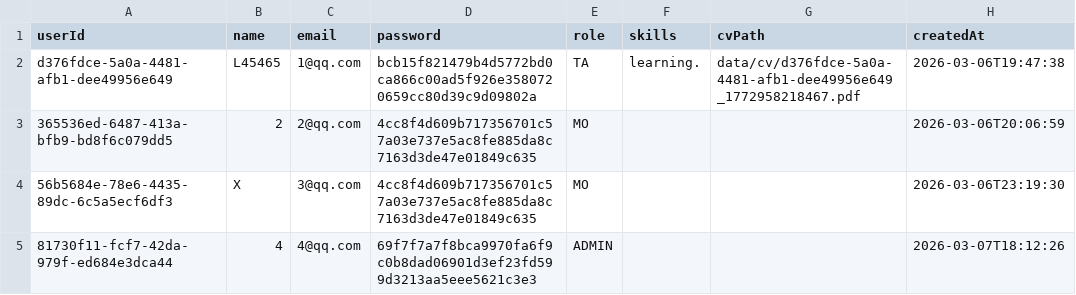
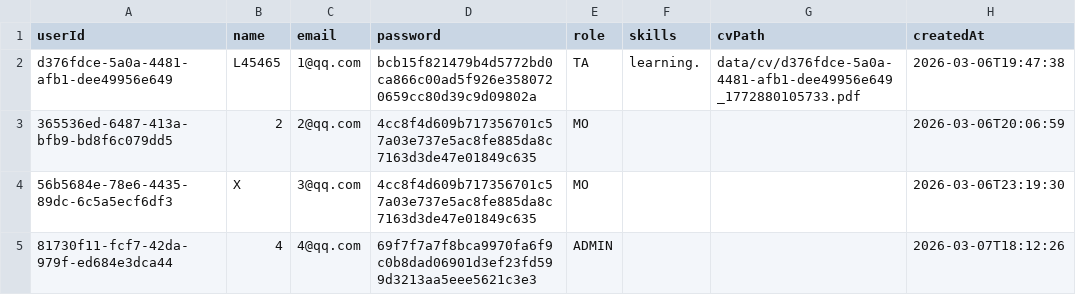
Before and after one commit to 404lonewolf404/TARecruitmentSystem_Group42, a CSV file: data/users.csv, drawn as a sheet.

```diff
--- a/data/users.csv
+++ b/data/users.csv
@@ -1,3 +1,3 @@
 userId,name,email,password,role,skills,cvPath,createdAt
-d376fdce-5a0a-4481-afb1-dee49956e649,L45465,1@qq.com,bcb15f821479b4d5772bd0ca866c00ad5f926e3580720659cc80d39c9d09802a,TA,learning.,data/cv/d376fdce-5a0a-4481-afb1-dee49956e649_1772958218467.pdf,2026-03-06T19:47:38
+d376fdce-5a0a-4481-afb1-dee49956e649,L45465,1@qq.com,bcb15f821479b4d5772bd0ca866c00ad5f926e3580720659cc80d39c9d09802a,TA,learning.,data/cv/d376fdce-5a0a-4481-afb1-dee49956e649_1772880105733.pdf,2026-03-06T19:47:38
 365536ed-6487-413a-bfb9-bd8f6c079dd5,2,2@qq.com,4cc8f4d609b717356701c57a03e737e5ac8fe885da8c7163d3de47e01849c635,MO,,,2026-03-06T20:06:59
```
Also changed, not shown: data/applications.csv, 7 other files.
